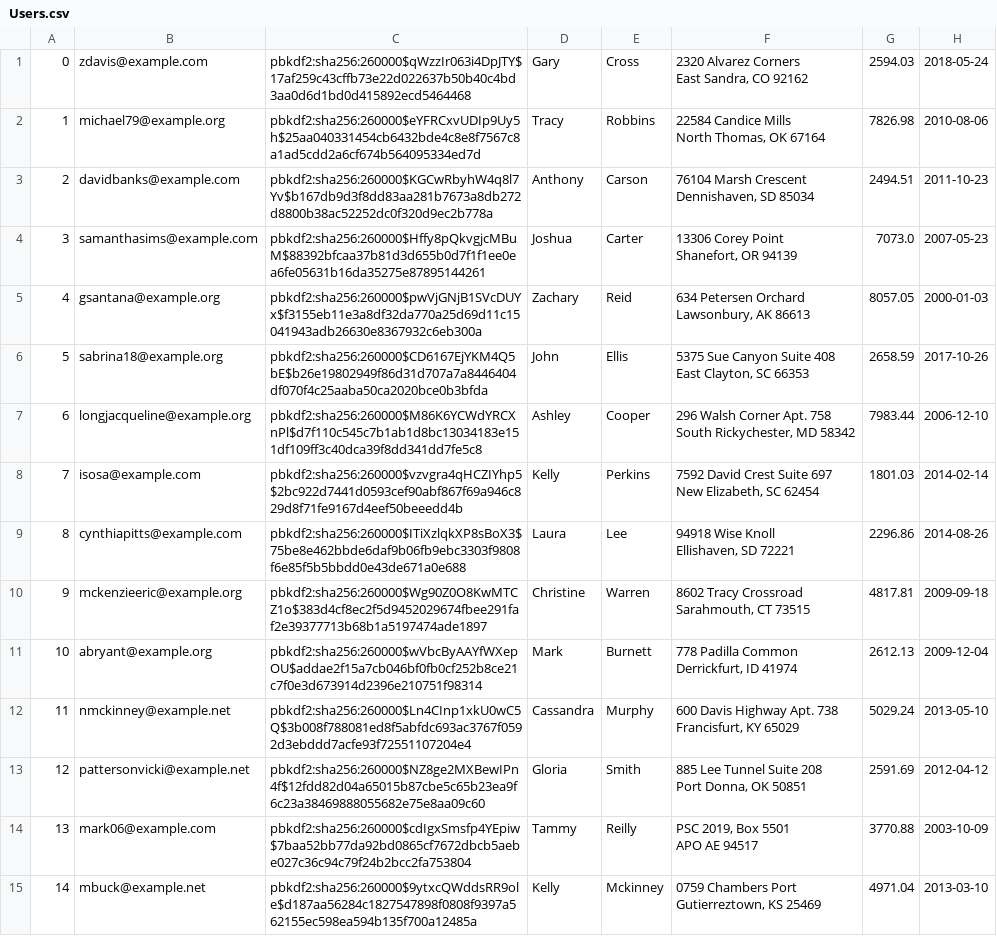
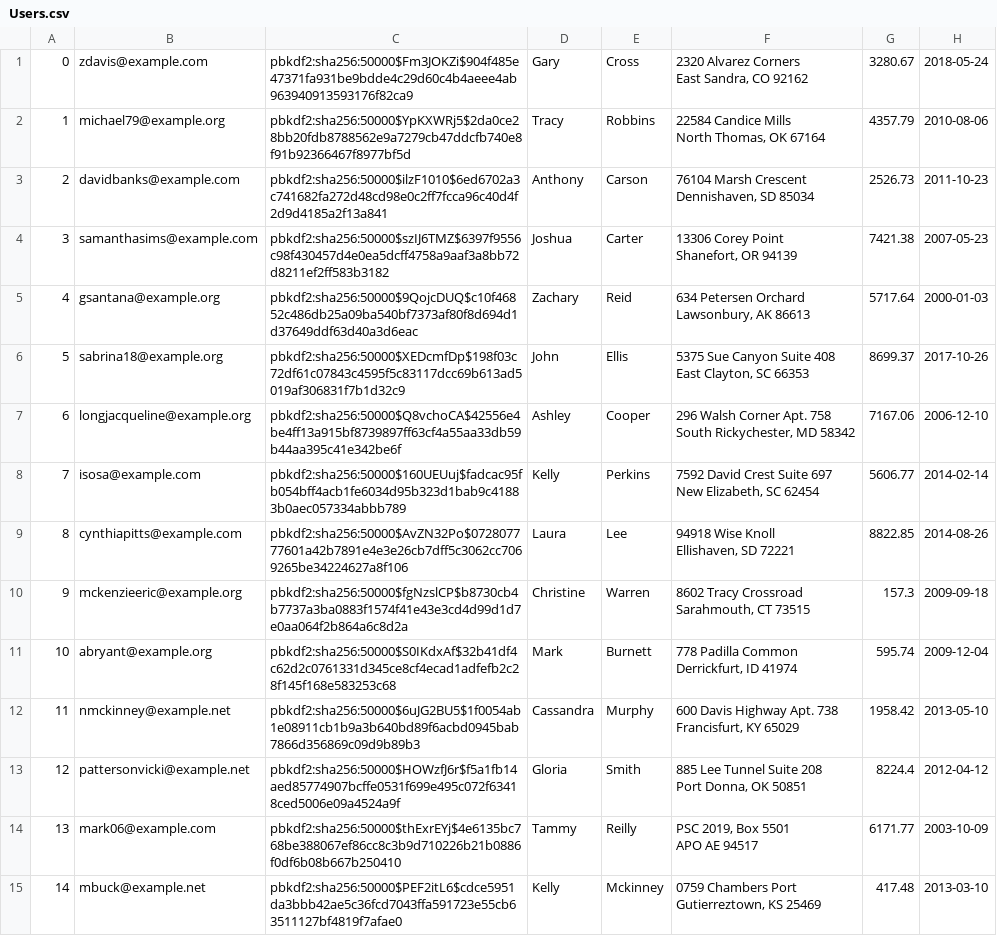
Before and after one commit to muazkashif/Mini-Amazon, a CSV file: db/data/Users.csv, drawn as a sheet; the diff names each change by its address in the sheet, - before the commit and + after, or states it on an @@ line.

```diff
--- a/db/data/Users.csv
+++ b/db/data/Users.csv
-C1: pbkdf2:sha256:260000$qWzzIr063i4DpJTY$17af259c43cffb73e22d022637b50b40c4bd3aa0d6d1bd0d415892ecd5464468
+C1: pbkdf2:sha256:50000$Fm3JOKZi$904f485e47371fa931be9bdde4c29d60c4b4aeee4ab963940913593176f82ca9
-G1: 2594.03
+G1: 3280.67
-C2: pbkdf2:sha256:260000$eYFRCxvUDIp9Uy5h$25aa040331454cb6432bde4c8e8f7567c8a1ad5cdd2a6cf674b564095334ed7d
+C2: pbkdf2:sha256:50000$YpKXWRj5$2da0ce28bb20fdb8788562e9a7279cb47ddcfb740e8f91b92366467f8977bf5d
-G2: 7826.98
+G2: 4357.79
-C3: pbkdf2:sha256:260000$KGCwRbyhW4q8l7Yv$b167db9d3f8dd83aa281b7673a8db272d8800b38ac52252dc0f320d9ec2b778a
+C3: pbkdf2:sha256:50000$ilzF1010$6ed6702a3c741682fa272d48cd98e0c2ff7fcca96c40d4f2d9d4185a2f13a841
-G3: 2494.51
+G3: 2526.73
-C4: pbkdf2:sha256:260000$Hffy8pQkvgjcMBuM$88392bfcaa37b81d3d655b0d7f1f1ee0ea6fe05631b16da35275e87895144261
+C4: pbkdf2:sha256:50000$szIJ6TMZ$6397f9556c98f430457d4e0ea5dcff4758a9aaf3a8bb72d8211ef2ff583b3182
-G4: 7073.0
+G4: 7421.38
-C5: pbkdf2:sha256:260000$pwVjGNjB1SVcDUYx$f3155eb11e3a8df32da770a25d69d11c15041943adb26630e8367932c6eb300a
+C5: pbkdf2:sha256:50000$9QojcDUQ$c10f46852c486db25a09ba540bf7373af80f8d694d1d37649ddf63d40a3d6eac
-G5: 8057.05
+G5: 5717.64
-C6: pbkdf2:sha256:260000$CD6167EjYKM4Q5bE$b26e19802949f86d31d707a7a8446404df070f4c25aaba50ca2020bce0b3bfda
+C6: pbkdf2:sha256:50000$XEDcmfDp$198f03c72df61c07843c4595f5c83117dcc69b613ad5019af306831f7b1d32c9
-G6: 2658.59
+G6: 8699.37
-C7: pbkdf2:sha256:260000$M86K6YCWdYRCXnPl$d7f110c545c7b1ab1d8bc13034183e151df109ff3c40dca39f8dd341dd7fe5c8
+C7: pbkdf2:sha256:50000$Q8vchoCA$42556e4be4ff13a915bf8739897ff63cf4a55aa33db59b44aa395c41e342be6f
-G7: 7983.44
+G7: 7167.06
-C8: pbkdf2:sha256:260000$vzvgra4qHCZIYhp5$2bc922d7441d0593cef90abf867f69a946c829d8f71fe9167d4eef50beeedd4b
+C8: pbkdf2:sha256:50000$160UEUuj$fadcac95fb054bff4acb1fe6034d95b323d1bab9c41883b0aec057334abbb789
-G8: 1801.03
+G8: 5606.77
-C9: pbkdf2:sha256:260000$ITiXzlqkXP8sBoX3$75be8e462bbde6daf9b06fb9ebc3303f9808f6e85f5b5bbdd0e43de671a0e688
+C9: pbkdf2:sha256:50000$AvZN32Po$072807777601a42b7891e4e3e26cb7dff5c3062cc7069265be34224627a8f106
-G9: 2296.86
+G9: 8822.85
-C10: pbkdf2:sha256:260000$Wg90Z0O8KwMTCZ1o$383d4cf8ec2f5d9452029674fbee291faf2e39377713b68b1a5197474ade1897
+C10: pbkdf2:sha256:50000$fgNzslCP$b8730cb4b7737a3ba0883f1574f41e43e3cd4d99d1d7e0aa064f2b864a6c8d2a
-G10: 4817.81
+G10: 157.3
-C11: pbkdf2:sha256:260000$wVbcByAAYfWXepOU$addae2f15a7cb046bf0fb0cf252b8ce21c7f0e3d673914d2396e210751f98314
+C11: pbkdf2:sha256:50000$S0IKdxAf$32b41df4c62d2c0761331d345ce8cf4ecad1adfefb2c28f145f168e583253c68
-G11: 2612.13
+G11: 595.74
-C12: pbkdf2:sha256:260000$Ln4CInp1xkU0wC5Q$3b008f788081ed8f5abfdc693ac3767f0592d3ebddd7acfe93f72551107204e4
+C12: pbkdf2:sha256:50000$6uJG2BU5$1f0054ab1e08911cb1b9a3b640bd89f6acbd0945bab7866d356869c09d9b89b3
-G12: 5029.24
+G12: 1958.42
-C13: pbkdf2:sha256:260000$NZ8ge2MXBewIPn4f$12fdd82d04a65015b87cbe5c65b23ea9f6c23a38469888055682e75e8aa09c60
+C13: pbkdf2:sha256:50000$HOWzfJ6r$f5a1fb14aed85774907bcffe0531f699e495c072f63418ced5006e09a4524a9f
-G13: 2591.69
+G13: 8224.4
-C14: pbkdf2:sha256:260000$cdIgxSmsfp4YEpiw$7baa52bb77da92bd0865cf7672dbcb5aebe027c36c94c79f24b2bcc2fa753804
+C14: pbkdf2:sha256:50000$thExrEYj$4e6135bc768be388067ef86cc8c3b9d710226b21b0886f0df6b08b667b250410
-G14: 3770.88
+G14: 6171.77
-C15: pbkdf2:sha256:260000$9ytxcQWddsRR9ole$d187aa56284c1827547898f0808f9397a562155ec598ea594b135f700a12485a
+C15: pbkdf2:sha256:50000$PEF2itL6$cdce5951da3bbb42ae5c36fcd7043ffa591723e55cb63511127bf4819f7afae0
-G15: 4971.04
+G15: 417.48
```
Also changed, not shown: db/data/Products.csv, 8 other files.
